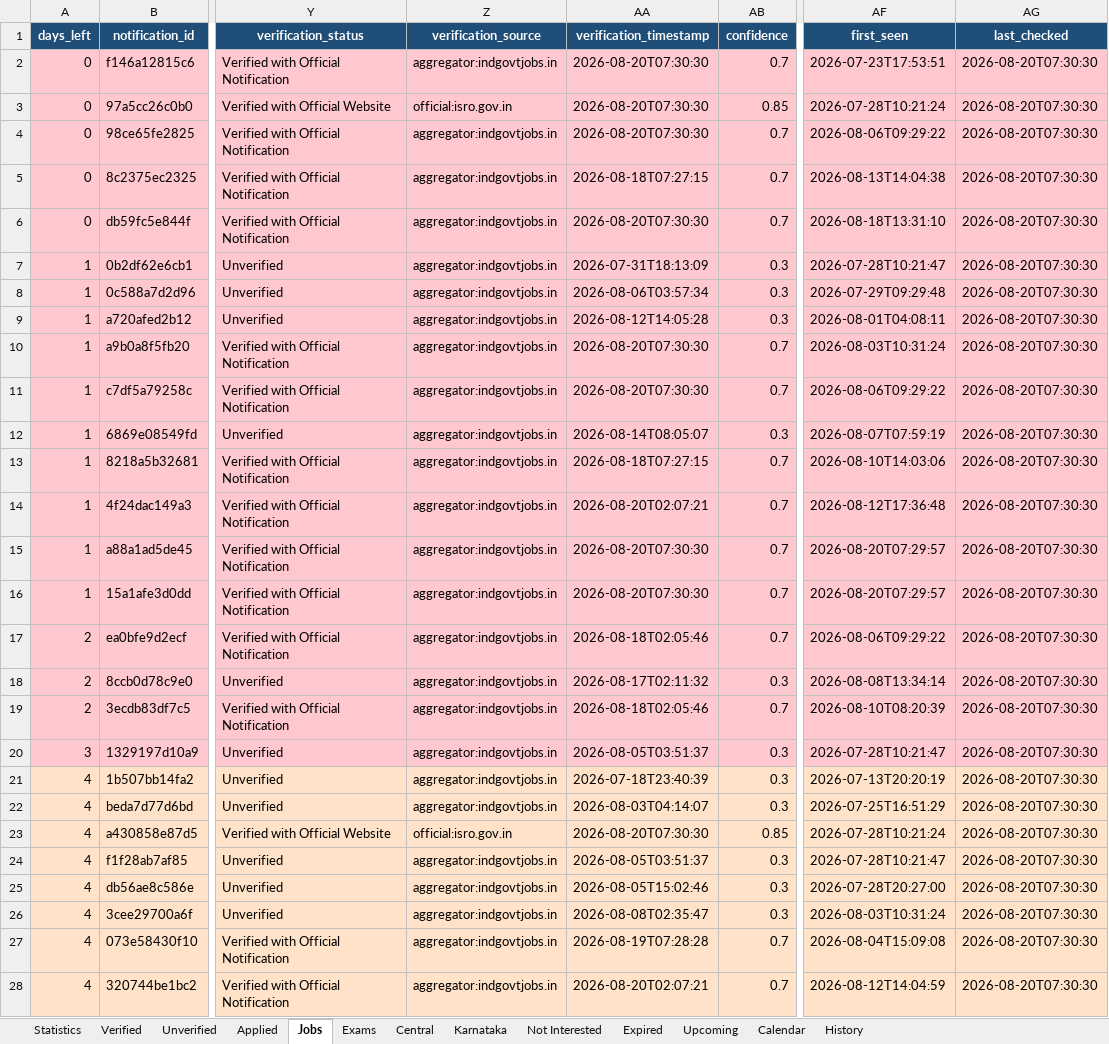
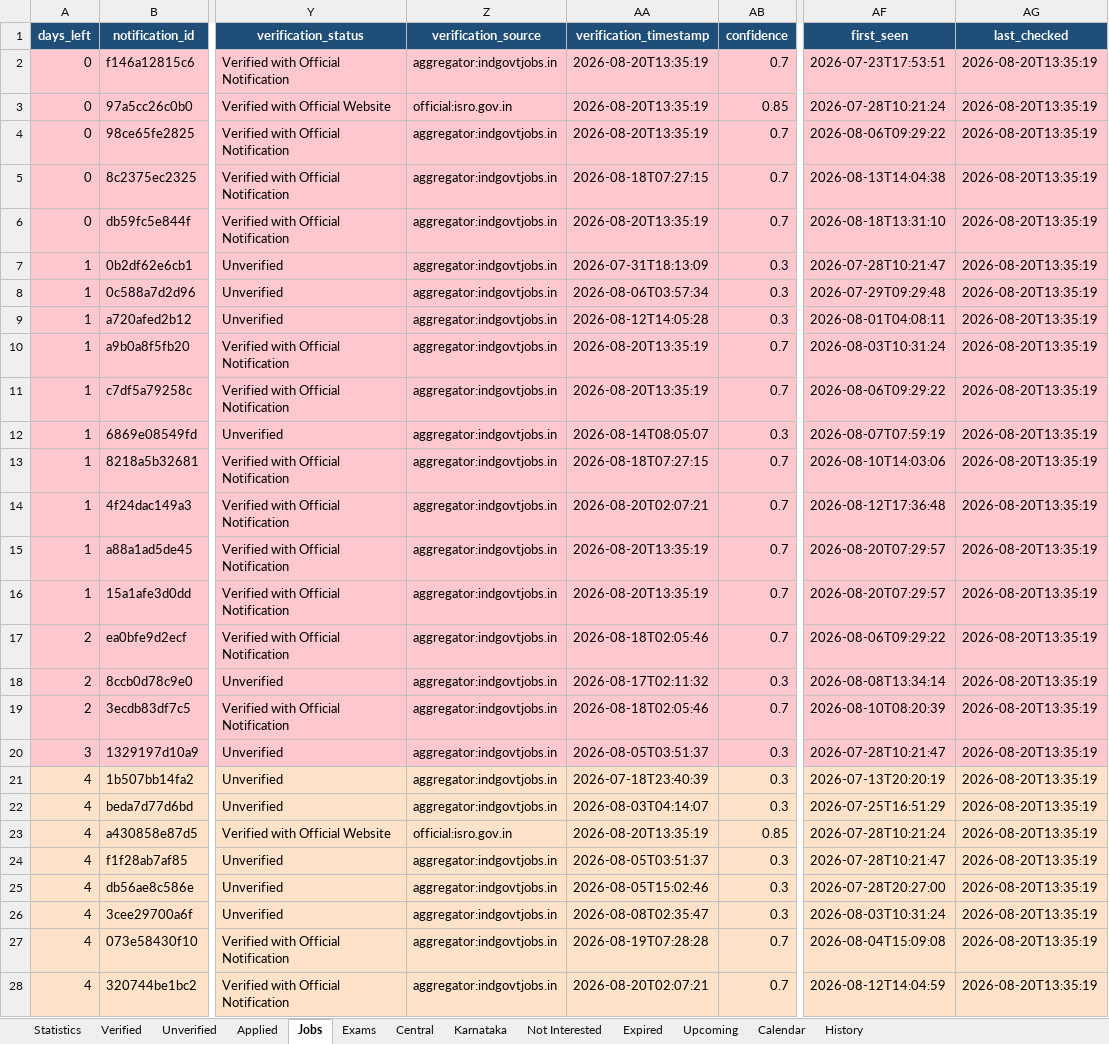
Before and after one commit to DarkWeb2024/govt-jobs-tracker, an Excel workbook: docs/data/latest.xlsx, sheet Jobs, drawn as a sheet; only a part is shown, gaps mark what is left out; values as stored, in another font and other column widths than the file's, no borders; the diff covers the shown part only; the diff names each change by its address in the sheet, - before the commit and + after, or states it on an @@ line.

```diff
--- a/docs/data/latest.xlsx (sheet Jobs)
+++ b/docs/data/latest.xlsx (sheet Jobs)
-AA2:AA4 (verification_timestamp): 2026-08-20T07:30:30
+AA2:AA4 (verification_timestamp): 2026-08-20T13:35:19
-AG2:AG28 (last_checked): 2026-08-20T07:30:30
+AG2:AG28 (last_checked): 2026-08-20T13:35:19
-AA6 (verification_timestamp): 2026-08-20T07:30:30
+AA6 (verification_timestamp): 2026-08-20T13:35:19
-AA10:AA11 (verification_timestamp): 2026-08-20T07:30:30
+AA10:AA11 (verification_timestamp): 2026-08-20T13:35:19
-AA15:AA16 (verification_timestamp): 2026-08-20T07:30:30
+AA15:AA16 (verification_timestamp): 2026-08-20T13:35:19
-AA23 (verification_timestamp): 2026-08-20T07:30:30
+AA23 (verification_timestamp): 2026-08-20T13:35:19
```
Also changed, not shown: 5 added rows and 1108 edited cells elsewhere in this sheet, sheet Central, sheet Unverified, sheet Karnataka, sheet Verified, sheet Expired, sheet History, 5 more sheets, 5 other files.
